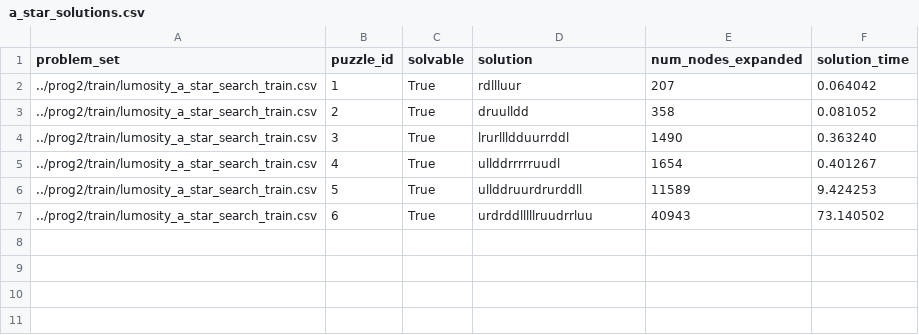
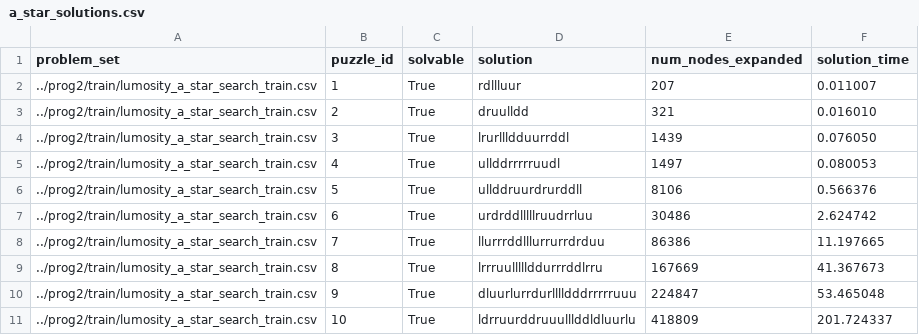
Before and after one commit to campellcl/ArtificialIntelligence, a CSV file: prog2/solutions/a_star_solutions.csv, drawn as a sheet.

Commit message:
Added results with best solution times yet.

```diff
--- a/prog2/solutions/a_star_solutions.csv
+++ b/prog2/solutions/a_star_solutions.csv
@@ -1,7 +1,11 @@
 problem_set,puzzle_id,solvable,solution,num_nodes_expanded,solution_time
-../prog2/train/lumosity_a_star_search_train.csv,1,True,rdllluur,207,0.064042
-../prog2/train/lumosity_a_star_search_train.csv,2,True,druulldd,358,0.081052
-../prog2/train/lumosity_a_star_search_train.csv,3,True,lrurllldduurrddl,1490,0.363240
-../prog2/train/lumosity_a_star_search_train.csv,4,True,ullddrrrrruudl,1654,0.401267
-../prog2/train/lumosity_a_star_search_train.csv,5,True,ullddruurdrurddll,11589,9.424253
-../prog2/train/lumosity_a_star_search_train.csv,6,True,urdrddlllllruudrrluu,40943,73.140502
+../prog2/train/lumosity_a_star_search_train.csv,1,True,rdllluur,207,0.011007
+../prog2/train/lumosity_a_star_search_train.csv,2,True,druulldd,321,0.016010
+../prog2/train/lumosity_a_star_search_train.csv,3,True,lrurllldduurrddl,1439,0.076050
+../prog2/train/lumosity_a_star_search_train.csv,4,True,ullddrrrrruudl,1497,0.080053
+../prog2/train/lumosity_a_star_search_train.csv,5,True,ullddruurdrurddll,8106,0.566376
+../prog2/train/lumosity_a_star_search_train.csv,6,True,urdrddlllllruudrrluu,30486,2.624742
+../prog2/train/lumosity_a_star_search_train.csv,7,True,llurrrddlllurrurrdrduu,86386,11.197665
+../prog2/train/lumosity_a_star_search_train.csv,8,True,lrrruulllllddurrrddlrru,167669,41.367673
+../prog2/train/lumosity_a_star_search_train.csv,9,True,dluurlurrdurlllldddrrrrruuu,224847,53.465048
+../prog2/train/lumosity_a_star_search_train.csv,10,True,ldrruurddruuulllddldluurlu,418809,201.724337
```
